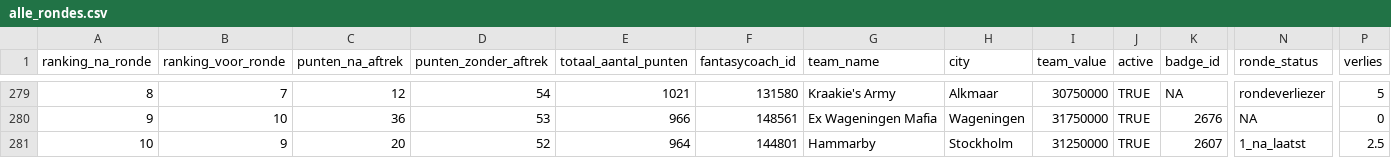
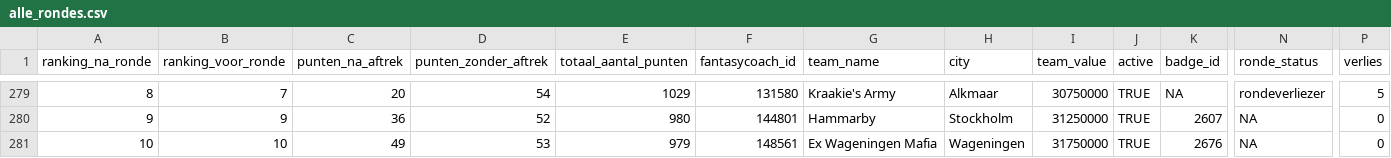
Before and after one commit to rubensan19/cvhj-scraper, a CSV file: data/alle_rondes.csv, drawn as a sheet; only a part is shown, gaps mark what is left out; the diff covers the shown part only; the diff names each change by its address in the sheet, - before the commit and + after, or states it on an @@ line.

```diff
--- a/data/alle_rondes.csv
+++ b/data/alle_rondes.csv
-C279 (punten_na_aftrek): 12
+C279 (punten_na_aftrek): 20
-E279 (totaal_aantal_punten): 1021
+E279 (totaal_aantal_punten): 1029
-B280 (ranking_voor_ronde): 10
+B280 (ranking_voor_ronde): 9
-D280 (punten_zonder_aftrek): 53
+D280 (punten_zonder_aftrek): 52
-E280 (totaal_aantal_punten): 966
+E280 (totaal_aantal_punten): 980
-F280 (fantasycoach_id): 148561
+F280 (fantasycoach_id): 144801
-G280 (team_name): Ex Wageningen Mafia
+G280 (team_name): Hammarby
-H280 (city): Wageningen
+H280 (city): Stockholm
-I280 (team_value): 31750000
+I280 (team_value): 31250000
-K280 (badge_id): 2676
+K280 (badge_id): 2607
-B281 (ranking_voor_ronde): 9
+B281 (ranking_voor_ronde): 10
-C281 (punten_na_aftrek): 20
+C281 (punten_na_aftrek): 49
-D281 (punten_zonder_aftrek): 52
+D281 (punten_zonder_aftrek): 53
-E281 (totaal_aantal_punten): 964
+E281 (totaal_aantal_punten): 979
-F281 (fantasycoach_id): 144801
+F281 (fantasycoach_id): 148561
-G281 (team_name): Hammarby
+G281 (team_name): Ex Wageningen Mafia
-H281 (city): Stockholm
+H281 (city): Wageningen
-I281 (team_value): 31250000
+I281 (team_value): 31750000
-K281 (badge_id): 2607
+K281 (badge_id): 2676
-N281 (ronde_status): 1_na_laatst
+N281 (ronde_status): NA
-P281 (verlies): 2.5
+P281 (verlies): 0
```
Also changed, not shown: 32 edited cells elsewhere in this file.
